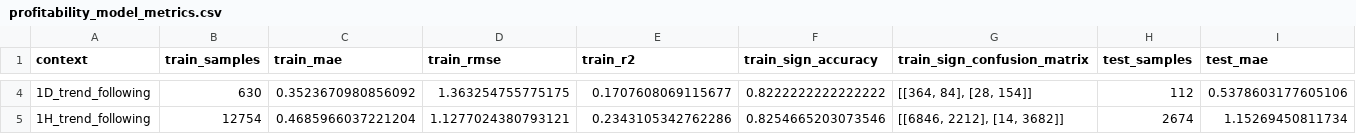
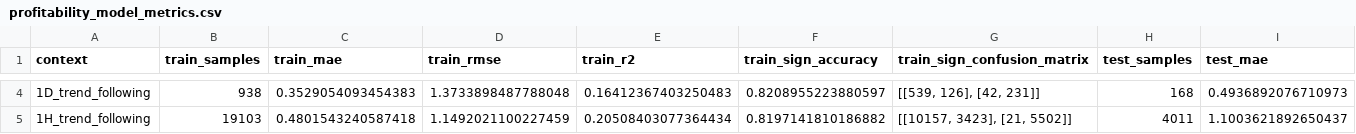
Before and after one commit to jbaird123/trading-platform, a CSV file: analysis/rmm/profitability_metrics/profitability_model_metrics.csv, drawn as a sheet; only a part is shown, gaps mark what is left out; the diff covers the shown part only; the diff names each change by its address in the sheet, - before the commit and + after, or states it on an @@ line.

```diff
--- a/analysis/rmm/profitability_metrics/profitability_model_metrics.csv
+++ b/analysis/rmm/profitability_metrics/profitability_model_metrics.csv
-B4 (train_samples): 630
+B4 (train_samples): 938
-C4 (train_mae): 0.3523670980856092
+C4 (train_mae): 0.3529054093454383
-D4 (train_rmse): 1.363254755775175
+D4 (train_rmse): 1.3733898487788048
-E4 (train_r2): 0.1707608069115677
+E4 (train_r2): 0.16412367403250483
-F4 (train_sign_accuracy): 0.8222222222222222
+F4 (train_sign_accuracy): 0.8208955223880597
-G4 (train_sign_confusion_matrix): [[364, 84], [28, 154]]
+G4 (train_sign_confusion_matrix): [[539, 126], [42, 231]]
-H4 (test_samples): 112
+H4 (test_samples): 168
-I4 (test_mae): 0.5378603177605106
+I4 (test_mae): 0.4936892076710973
-B5 (train_samples): 12754
+B5 (train_samples): 19103
-C5 (train_mae): 0.4685966037221204
+C5 (train_mae): 0.4801543240587418
-D5 (train_rmse): 1.1277024380793121
+D5 (train_rmse): 1.1492021100227459
-E5 (train_r2): 0.2343105342762286
+E5 (train_r2): 0.20508403077364434
-F5 (train_sign_accuracy): 0.8254665203073546
+F5 (train_sign_accuracy): 0.8197141810186882
-G5 (train_sign_confusion_matrix): [[6846, 2212], [14, 3682]]
+G5 (train_sign_confusion_matrix): [[10157, 3423], [21, 5502]]
-H5 (test_samples): 2674
+H5 (test_samples): 4011
-I5 (test_mae): 1.15269450811734
+I5 (test_mae): 1.1003621892650437
```
Also changed, not shown: 41 edited cells elsewhere in this file, 6 other files.
